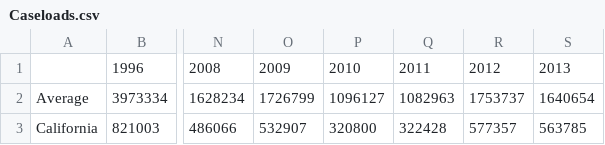
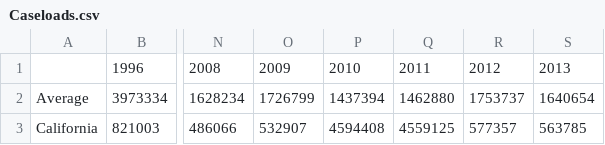
Before and after one commit to kerrizhang/RacePolicy, a CSV file: Caseloads.csv, drawn as a sheet; only a part is shown, gaps mark what is left out; the diff names each change by its address in the sheet, - before the commit and + after, or states it on an @@ line.

Commit message:
Add files via upload

```diff
--- a/Caseloads.csv
+++ b/Caseloads.csv
-P2: 1096127
+P2: 1437394
-Q2: 1082963
+Q2: 1462880
-P3: 320800
+P3: 4594408
-Q3: 322428
+Q3: 4559125
```
